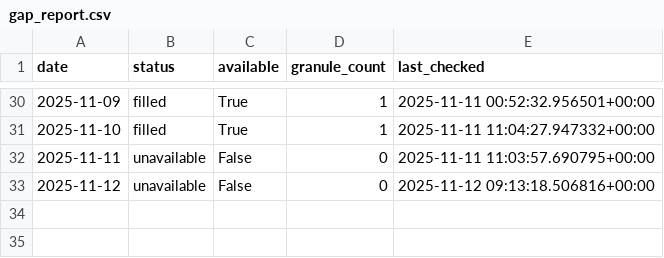
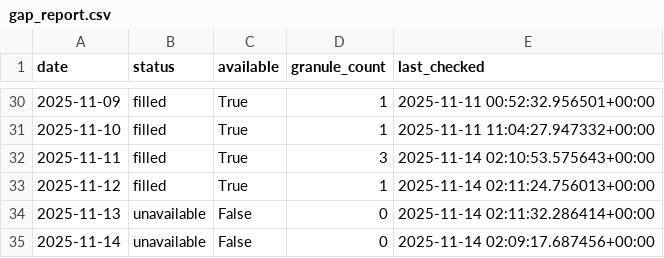
Before and after one commit to Varshani-UWA/chl-plotly, a CSV file: gap_report.csv, drawn as a sheet; only a part is shown, gaps mark what is left out.

```diff
--- a/gap_report.csv
+++ b/gap_report.csv
@@ -31,3 +31,5 @@ date,status,available,granule_count,last_checked
 2025-11-10,filled,True,1,2025-11-11 11:04:27.947332+00:00
-2025-11-11,unavailable,False,0,2025-11-11 11:03:57.690795+00:00
-2025-11-12,unavailable,False,0,2025-11-12 09:13:18.506816+00:00
+2025-11-11,filled,True,3,2025-11-14 02:10:53.575643+00:00
+2025-11-12,filled,True,1,2025-11-14 02:11:24.756013+00:00
+2025-11-13,unavailable,False,0,2025-11-14 02:11:32.286414+00:00
+2025-11-14,unavailable,False,0,2025-11-14 02:09:17.687456+00:00
```
Also changed, not shown: chl_timeseries_mullaloo.csv, chl_timeseries_psdp.csv, 4 other files.
